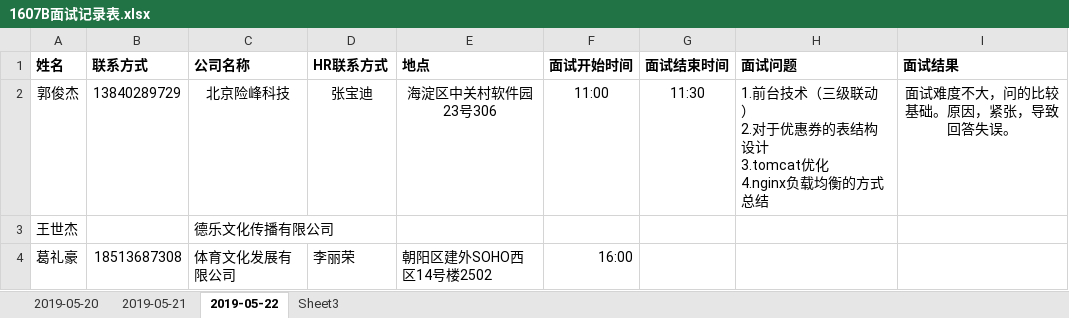
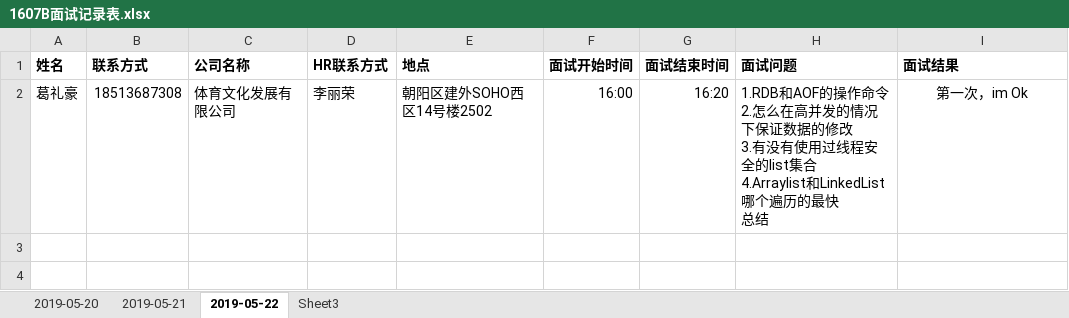
Before and after one commit to glc666/1607B, an Excel workbook: 1607B面试记录表.xlsx, sheet 2019-05-22, drawn as a sheet; values as stored, in another font and other column widths than the file's, no borders; removed rows and columns are numbered as before the commit, all else as after; ↵ is a line break in a cell; the diff names each change by its address in the sheet, - before the commit and + after, or states it on an @@ line.

Commit message:
葛礼豪面试记录

```diff
--- a/1607B面试记录表.xlsx (sheet 2019-05-22)
+++ b/1607B面试记录表.xlsx (sheet 2019-05-22)
-row 2: 郭俊杰 | 13840289729 | 北京险峰科技 | 张宝迪 | 海淀区中关村软件园23号306 | 11:00 | 11:30 | 1.前台技术（三级联动） ↵ 2.对于优惠券的表结构设计 ↵ 3.tomcat优化 ↵ 4.nginx负载均衡的方式 ↵ 总结 | 面试难度不大，问的比较基础。原因，紧张，导致回答失误。
-row 3: 王世杰 |  | 德乐文化传播有限公司
-G2 (面试结束时间): (empty)
+G2 (面试结束时间): 16:20
-H2 (面试问题): (empty)
+H2 (面试问题): 1.RDB和AOF的操作命令 ↵ 2.怎么在高并发的情况下保证数据的修改 ↵ 3.有没有使用过线程安全的list集合 ↵ 4.Arraylist和LinkedList哪个遍历的最快 ↵ 总结
-I2 (面试结果): (empty)
+I2 (面试结果): 第一次，im Ok
```
